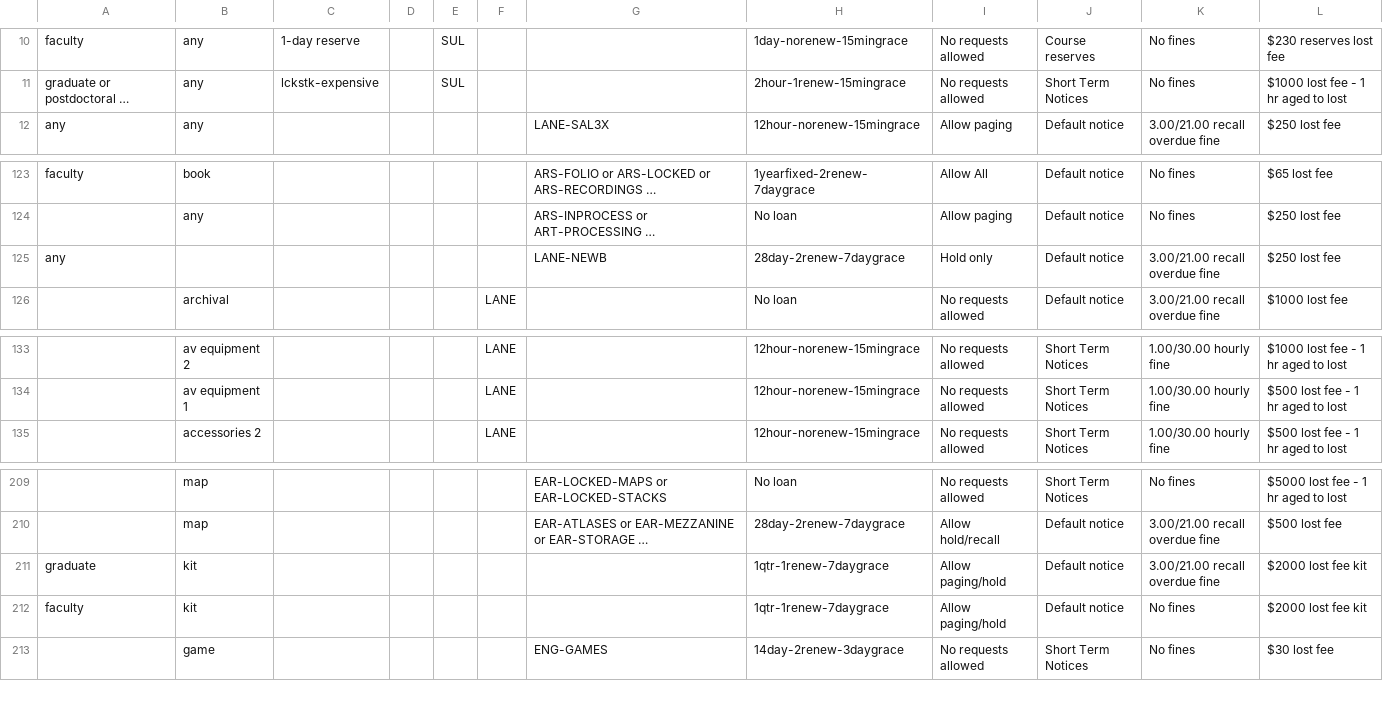
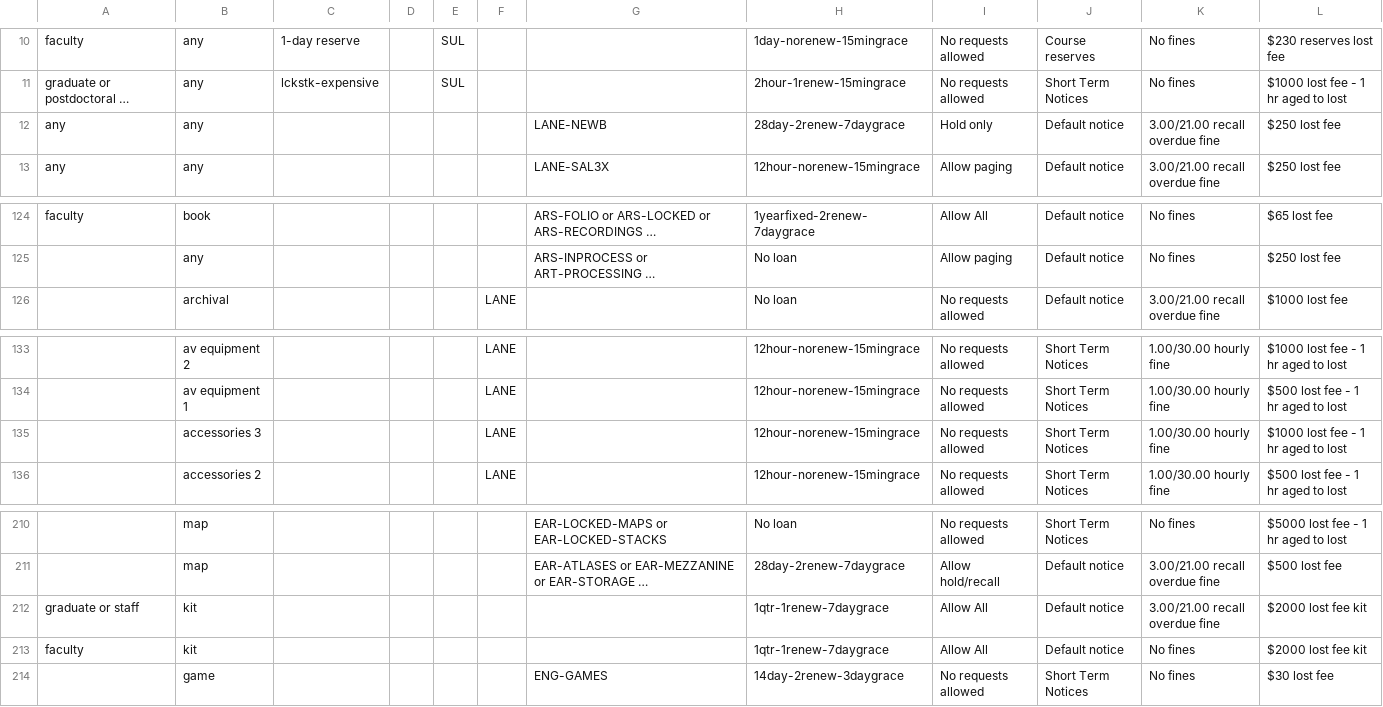
Before and after one commit to sul-dlss/SearchWorks, a CSV file: config/folio/circulation_rules.csv, drawn as a sheet; only a part is shown, gaps mark what is left out; long unchanged cells end in …; removed rows and columns are numbered as before the commit, all else as after; the diff names each change by its address in the sheet, - before the commit and + after, or states it on an @@ line.

Commit message:
Update FOLIO types

```diff
--- a/config/folio/circulation_rules.csv
+++ b/config/folio/circulation_rules.csv
+row 12: any | any |  |  |  |  | LANE-NEWB | 28day-2renew-7daygrace | Hold only | Default notice | 3.00/21.00 recall overdue fine | $250 lost fee
-row 125: any |  |  |  |  |  | LANE-NEWB | 28day-2renew-7daygrace | Hold only | Default notice | 3.00/21.00 recall overdue fine | $250 lost fee
+row 135:  | accessories 3 |  |  |  | LANE |  | 12hour-norenew-15mingrace | No requests allowed | Short Term Notices | 1.00/30.00 hourly fine | $1000 lost fee - 1 hr aged to lost
-A212: graduate
+A212: graduate or staff
-I212:I213: Allow paging/hold
+I212:I213: Allow All
```
Also changed, not shown: 1 other file.
